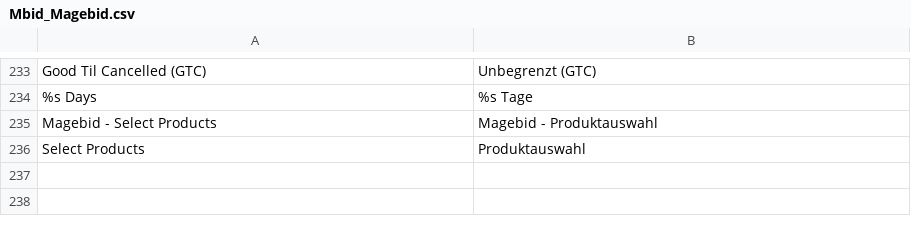
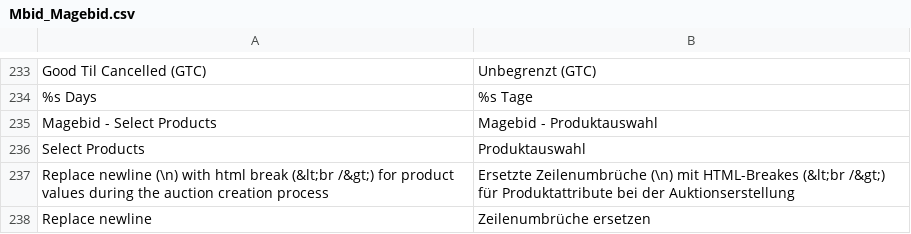
Before and after one commit to borriglione/Magebid, a CSV file: app/locale/de_DE/Mbid_Magebid.csv, drawn as a sheet; only a part is shown, gaps mark what is left out.

Commit message:
Replace Newlines with HTML Breaks during auction creation process

```diff
--- a/app/locale/de_DE/Mbid_Magebid.csv
+++ b/app/locale/de_DE/Mbid_Magebid.csv
@@ -236 +236,3 @@
 "Select Products","Produktauswahl"
+"Replace newline (\n) with html break (&lt;br /&gt;) for product values during the auction creation process","Ersetzte Zeilenumbrüche (\n) mit HTML-Breakes (&lt;br /&gt;) für Produktattribute bei der Auktionserstellung"
+"Replace newline","Zeilenumbrüche ersetzen"
```
Also changed, not shown: 4 other files.
